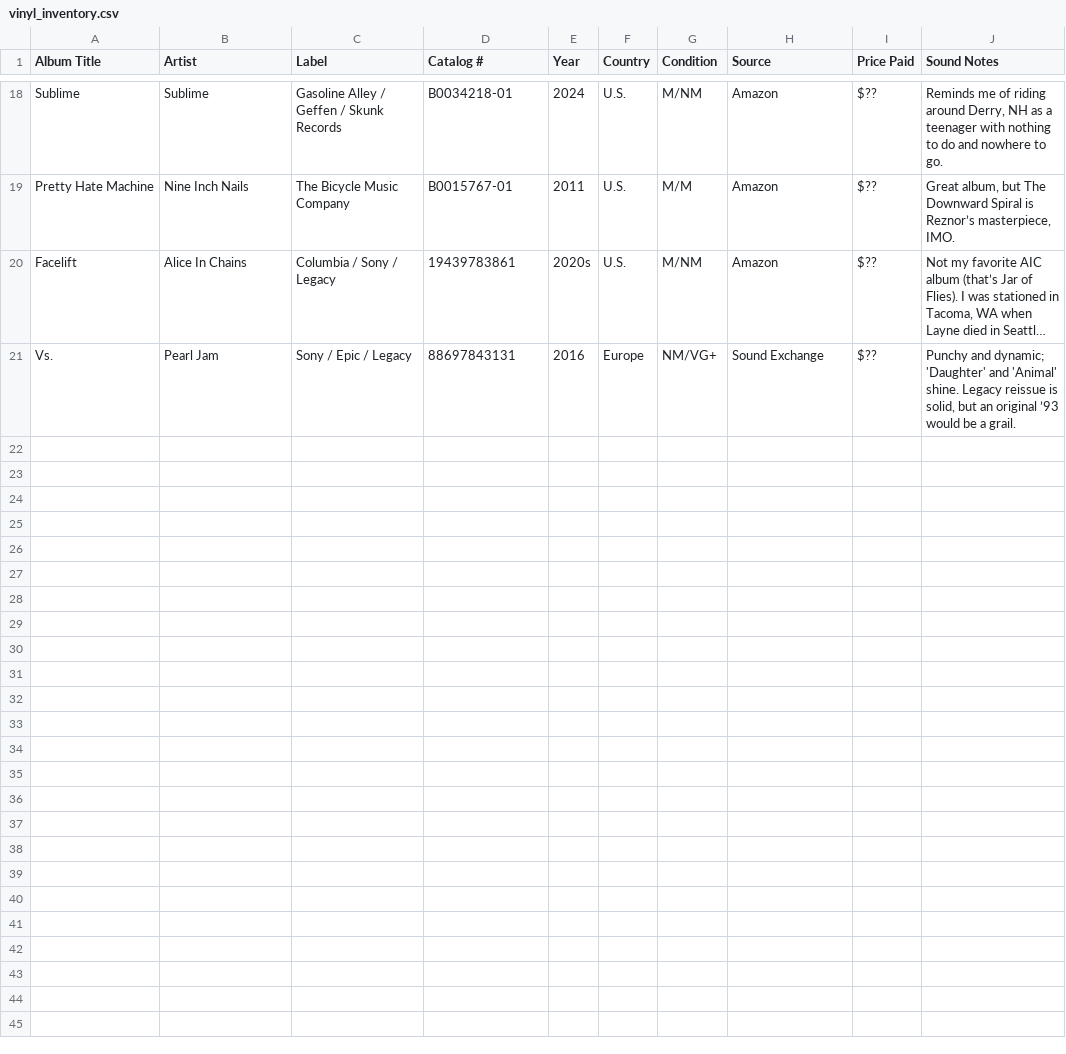
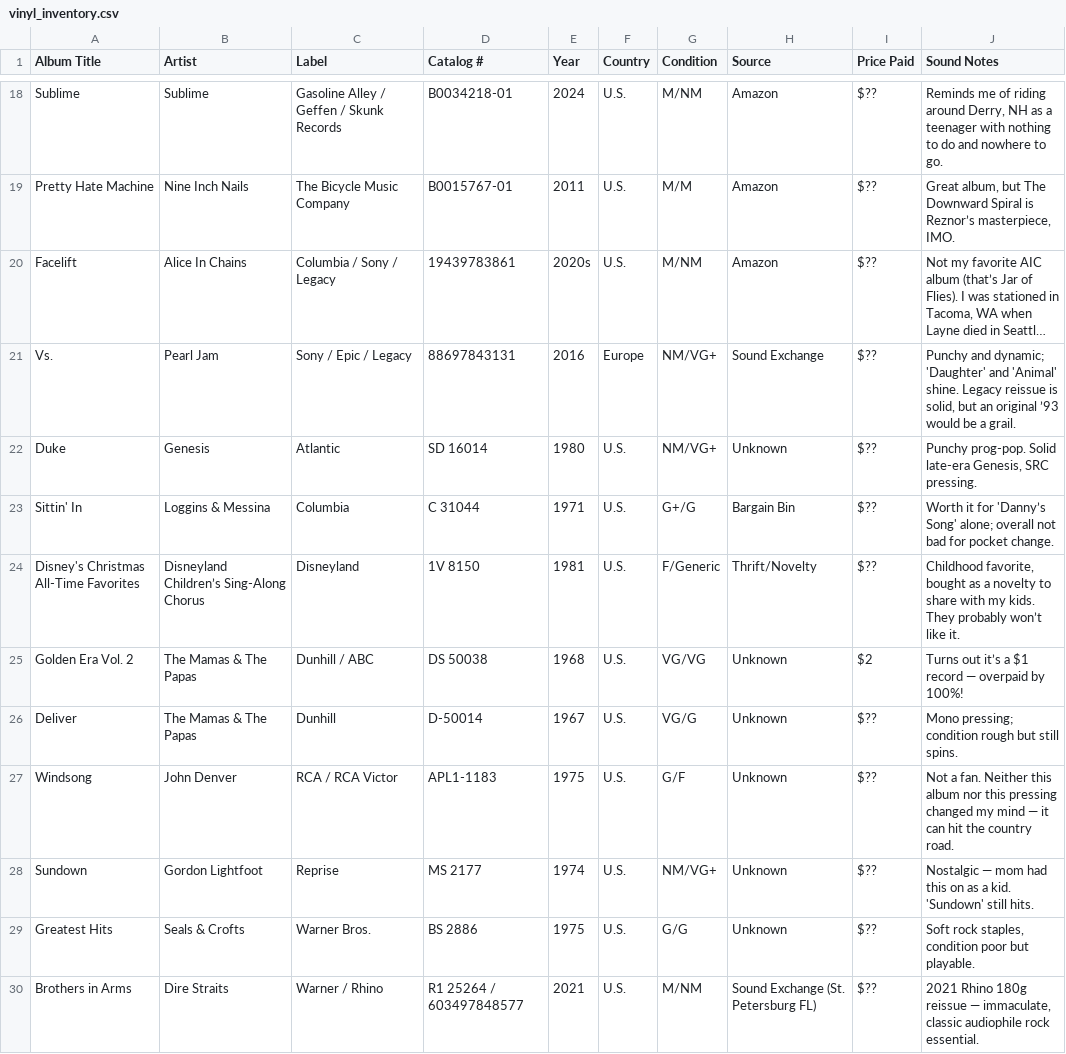
Before and after one commit to MarcArmy2003/The-Audiopheliac, a CSV file: docs/vinyl_inventory.csv, drawn as a sheet; only a part is shown, gaps mark what is left out; long unchanged cells end in …; the diff names each change by its address in the sheet, - before the commit and + after, or states it on an @@ line.

Commit message:
Update vinyl_inventory.csv

```diff
--- a/docs/vinyl_inventory.csv
+++ b/docs/vinyl_inventory.csv
+row 22: Duke | Genesis | Atlantic | SD 16014 | 1980 | U.S. | NM/VG+ | Unknown | $?? | Punchy prog-pop. Solid late-era Genesis, SRC pressing.
+row 23: Sittin' In | Loggins & Messina | Columbia | C 31044 | 1971 | U.S. | G+/G | Bargain Bin | $?? | Worth it for 'Danny’s Song' alone; overall not bad for pocket change.
+row 24: Disney's Christmas All-Time Favorites | Disneyland Children’s Sing-Along Chorus | Disneyland | 1V 8150 | 1981 | U.S. | F/Generic | Thrift/Novelty | $?? | Childhood favorite, bought as a novelty to share with my kids. They probably won’t like it.
+row 25: Golden Era Vol. 2 | The Mamas & The Papas | Dunhill / ABC | DS 50038 | 1968 | U.S. | VG/VG | Unknown | $2 | Turns out it’s a $1 record — overpaid by 100%!
+row 26: Deliver | The Mamas & The Papas | Dunhill | D-50014 | 1967 | U.S. | VG/G | Unknown | $?? | Mono pressing; condition rough but still spins.
+row 27: Windsong | John Denver | RCA / RCA Victor | APL1-1183 | 1975 | U.S. | G/F | Unknown | $?? | Not a fan. Neither this album nor this pressing changed my mind — it can hit the country road.
+row 28: Sundown | Gordon Lightfoot | Reprise | MS 2177 | 1974 | U.S. | NM/VG+ | Unknown | $?? | Nostalgic — mom had this on as a kid. 'Sundown' still hits.
+row 29: Greatest Hits | Seals & Crofts | Warner Bros. | BS 2886 | 1975 | U.S. | G/G | Unknown | $?? | Soft rock staples, condition poor but playable.
+row 30: Brothers in Arms | Dire Straits | Warner / Rhino | R1 25264 / 603497848577 | 2021 | U.S. | M/NM | Sound Exchange (St. Petersburg FL) | $?? | 2021 Rhino 180g reissue — immaculate, classic audiophile rock essential.
```
